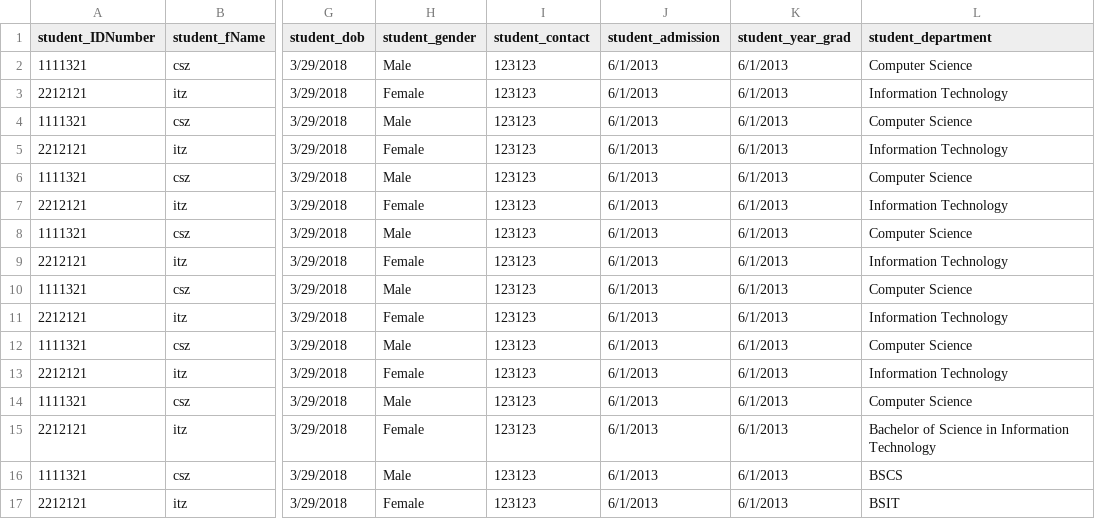
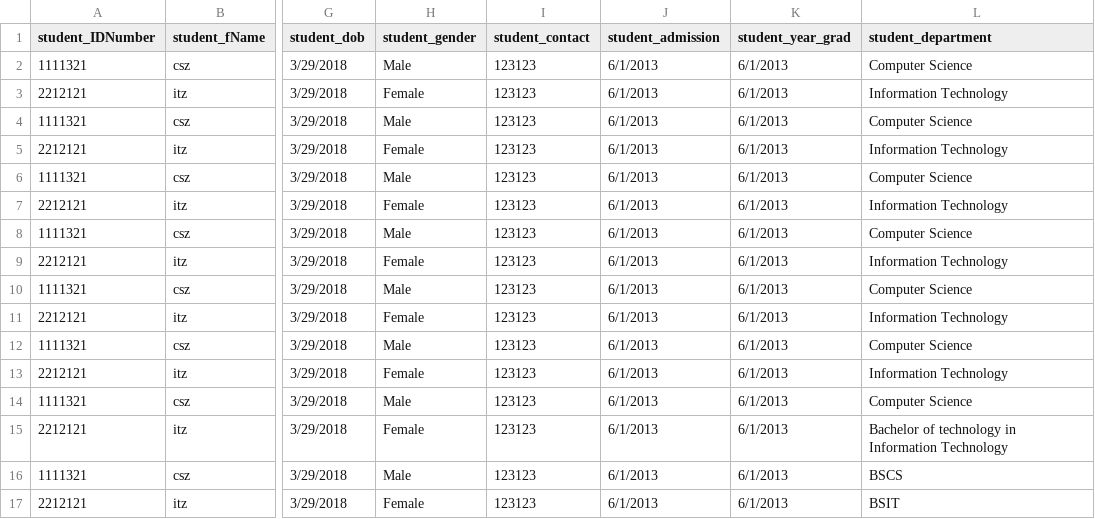
Before and after one commit to Hansikagupta/imigdtu, a CSV file: minorProject/csv_format.csv, drawn as a sheet; only a part is shown, gaps mark what is left out; the diff names each change by its address in the sheet, - before the commit and + after, or states it on an @@ line.

Commit message:
Replaced 'of Science' with 'of technology'

```diff
--- a/minorProject/csv_format.csv
+++ b/minorProject/csv_format.csv
-L15 (student_department): Bachelor of Science in Information…
+L15 (student_department): Bachelor of technology in Information…
```
Also changed, not shown: 2 other files.
